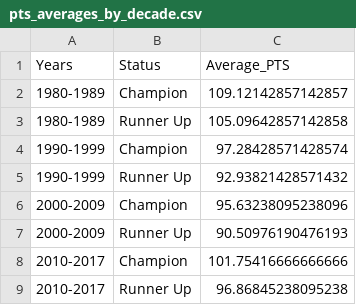
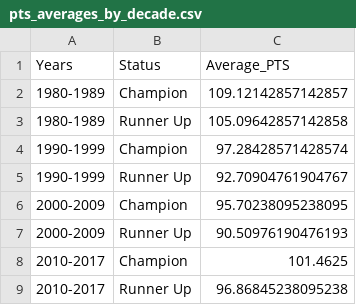
Before and after one commit to DRosenman/nba-finals-three-point-stats, a CSV file: decade_averages/pts_averages_by_decade.csv, drawn as a sheet.

```diff
--- a/decade_averages/pts_averages_by_decade.csv
+++ b/decade_averages/pts_averages_by_decade.csv
@@ -4,6 +4,6 @@ Years,Status,Average_PTS
 1990-1999,Champion,97.28428571428574
-1990-1999,Runner Up,92.93821428571432
-2000-2009,Champion,95.63238095238096
+1990-1999,Runner Up,92.70904761904767
+2000-2009,Champion,95.70238095238095
 2000-2009,Runner Up,90.50976190476193
-2010-2017,Champion,101.75416666666666
+2010-2017,Champion,101.4625
 2010-2017,Runner Up,96.86845238095238
```
Also changed, not shown: decade_averages/fg_averages_by_decade.csv, decade_averages/ft_averages_by_decade.csv, 11 other files.
